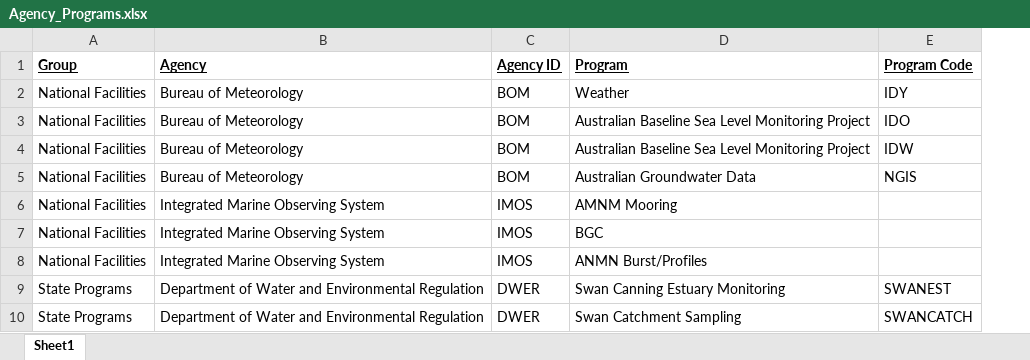
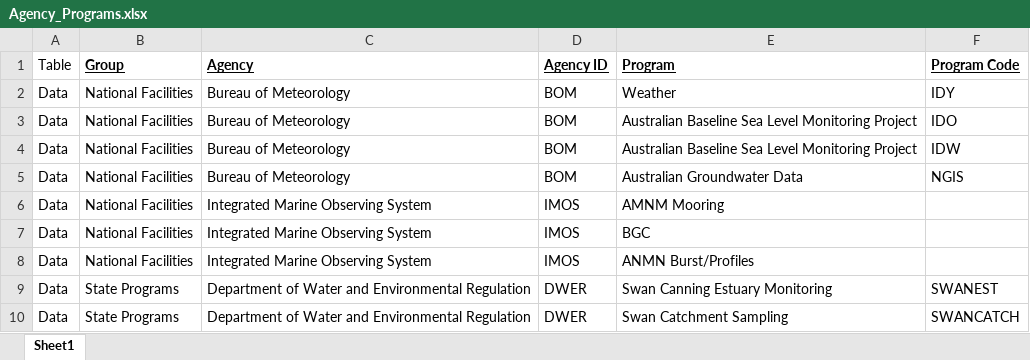
Before and after one commit to AquaticEcoDynamics/cdm-science, an Excel workbook: tables/Agency_Programs.xlsx, sheet Sheet1, drawn as a sheet; only a part is shown; values as stored, in another font and other column widths than the file's, no borders; the diff names each change by its address in the sheet, - before the commit and + after, or states it on an @@ line.

Commit message:
Add files via upload

```diff
--- a/tables/Agency_Programs.xlsx (sheet Sheet1)
+++ b/tables/Agency_Programs.xlsx (sheet Sheet1)
+column A (Table), rows 2-10: all Data
```
